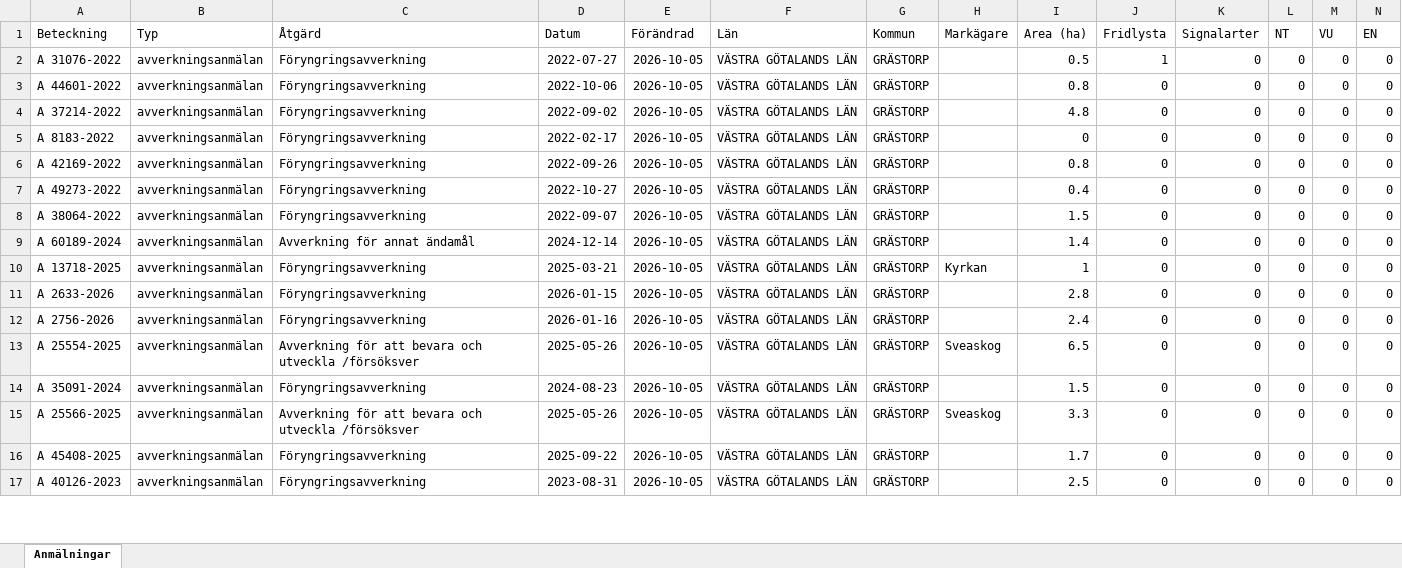
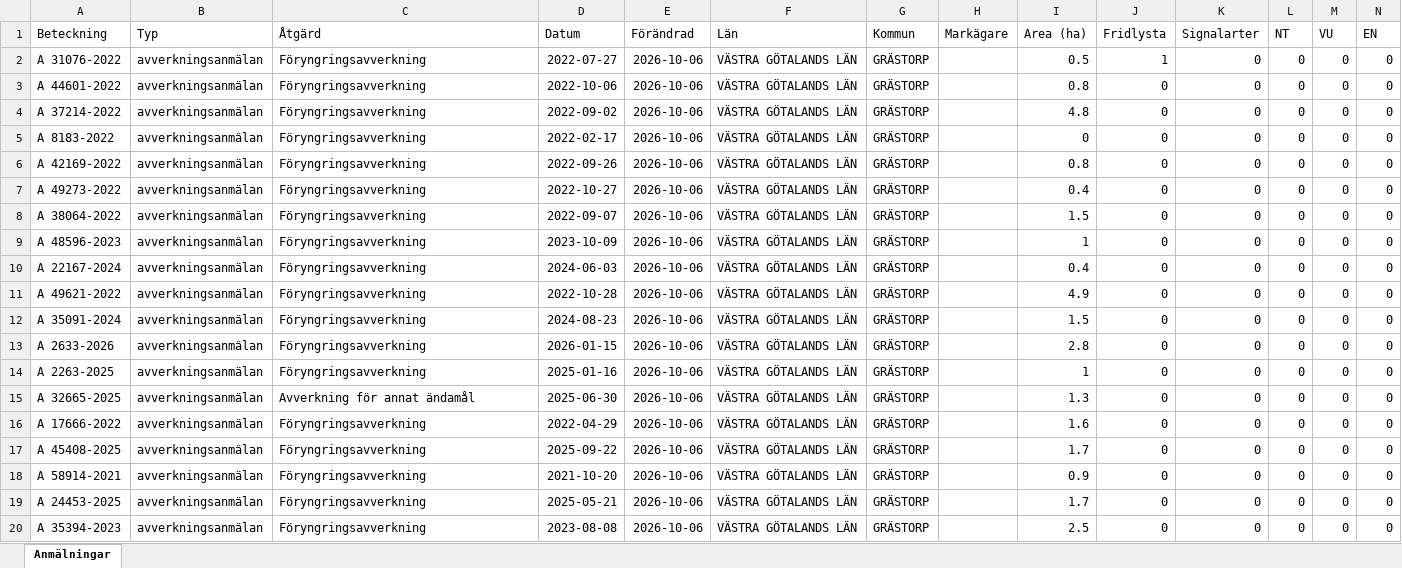
Before and after one commit to klasma/Logging_1444, an Excel workbook: Översikt GRÄSTORP.xlsx, sheet Anmälningar, drawn as a sheet; only a part is shown; values as stored, in another font and other column widths than the file's, no borders; removed rows and columns are numbered as before the commit, all else as after; rows hold the shown columns only; the diff covers the shown part only; the diff names each change by its address in the sheet, - before the commit and + after, or states it on an @@ line.

```diff
--- a/Översikt GRÄSTORP.xlsx (sheet Anmälningar)
+++ b/Översikt GRÄSTORP.xlsx (sheet Anmälningar)
-E2:E8 (Förändrad): 2026-10-05
+E2:E8 (Förändrad): 2026-10-06
+row 9: A 48596-2023 | avverkningsanmälan | Föryngringsavverkning | 2023-10-09 | 2026-10-06 | VÄSTRA GÖTALANDS LÄN | GRÄSTORP |  | 1 | 0 | 0 | 0 | 0 | 0
+row 10: A 22167-2024 | avverkningsanmälan | Föryngringsavverkning | 2024-06-03 | 2026-10-06 | VÄSTRA GÖTALANDS LÄN | GRÄSTORP |  | 0.4 | 0 | 0 | 0 | 0 | 0
-A11 (Beteckning): A 60189-2024
+A11 (Beteckning): A 49621-2022
-C11 (Åtgärd): Avverkning för annat ändamål
+C11 (Åtgärd): Föryngringsavverkning
-D11 (Datum): 2024-12-14
+D11 (Datum): 2022-10-28
-E11:E16 (Förändrad): 2026-10-05
+E11:E16 (Förändrad): 2026-10-06
-I11 (Area (ha)): 1.4
+I11 (Area (ha)): 4.9
-A12 (Beteckning): A 13718-2025
+A12 (Beteckning): A 35091-2024
-D12 (Datum): 2025-03-21
+D12 (Datum): 2024-08-23
-H12 (Markägare): Kyrkan
+H12 (Markägare): (empty)
-I12 (Area (ha)): 1
+I12 (Area (ha)): 1.5
-A14 (Beteckning): A 2756-2026
+A14 (Beteckning): A 2263-2025
-D14 (Datum): 2026-01-16
+D14 (Datum): 2025-01-16
-I14 (Area (ha)): 2.4
+I14 (Area (ha)): 1
-A15 (Beteckning): A 25554-2025
+A15 (Beteckning): A 32665-2025
-C15 (Åtgärd): Avverkning för att bevara och utveckla /försöksver
+C15 (Åtgärd): Avverkning för annat ändamål
-D15 (Datum): 2025-05-26
+D15 (Datum): 2025-06-30
-H15 (Markägare): Sveaskog
+H15 (Markägare): (empty)
-I15 (Area (ha)): 6.5
+I15 (Area (ha)): 1.3
-A16 (Beteckning): A 35091-2024
+A16 (Beteckning): A 17666-2022
-D16 (Datum): 2024-08-23
+D16 (Datum): 2022-04-29
-I16 (Area (ha)): 1.5
+I16 (Area (ha)): 1.6
-row 15: A 25566-2025 | avverkningsanmälan | Avverkning för att bevara och utveckla /försöksver | 2025-05-26 | 2026-10-05 | VÄSTRA GÖTALANDS LÄN | GRÄSTORP | Sveaskog | 3.3 | 0 | 0 | 0 | 0 | 0
-E17 (Förändrad): 2026-10-05
+E17 (Förändrad): 2026-10-06
+row 18: A 58914-2021 | avverkningsanmälan | Föryngringsavverkning | 2021-10-20 | 2026-10-06 | VÄSTRA GÖTALANDS LÄN | GRÄSTORP |  | 0.9 | 0 | 0 | 0 | 0 | 0
+row 19: A 24453-2025 | avverkningsanmälan | Föryngringsavverkning | 2025-05-21 | 2026-10-06 | VÄSTRA GÖTALANDS LÄN | GRÄSTORP |  | 1.7 | 0 | 0 | 0 | 0 | 0
-A20 (Beteckning): A 40126-2023
+A20 (Beteckning): A 35394-2023
-D20 (Datum): 2023-08-31
+D20 (Datum): 2023-08-08
-E20 (Förändrad): 2026-10-05
+E20 (Förändrad): 2026-10-06
```
Also changed, not shown: 11 added rows, 14 removed rows and 88 edited cells elsewhere in this sheet, artfynd/A 31076-2022 artfynd.xlsx, 6 other files.
